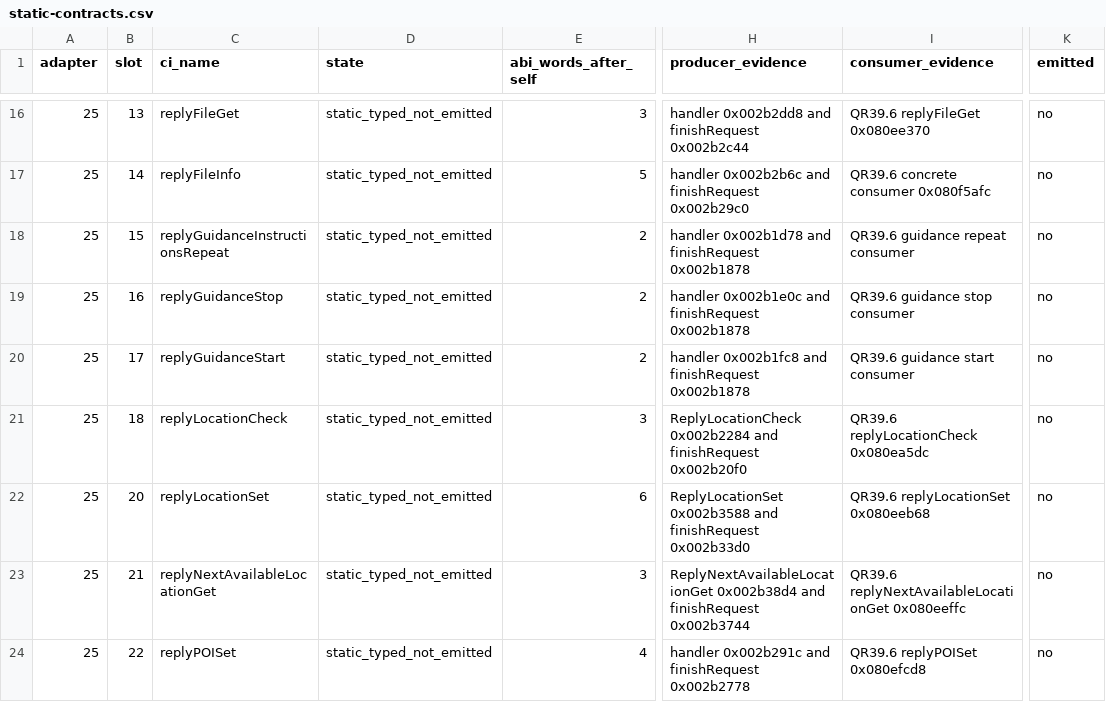
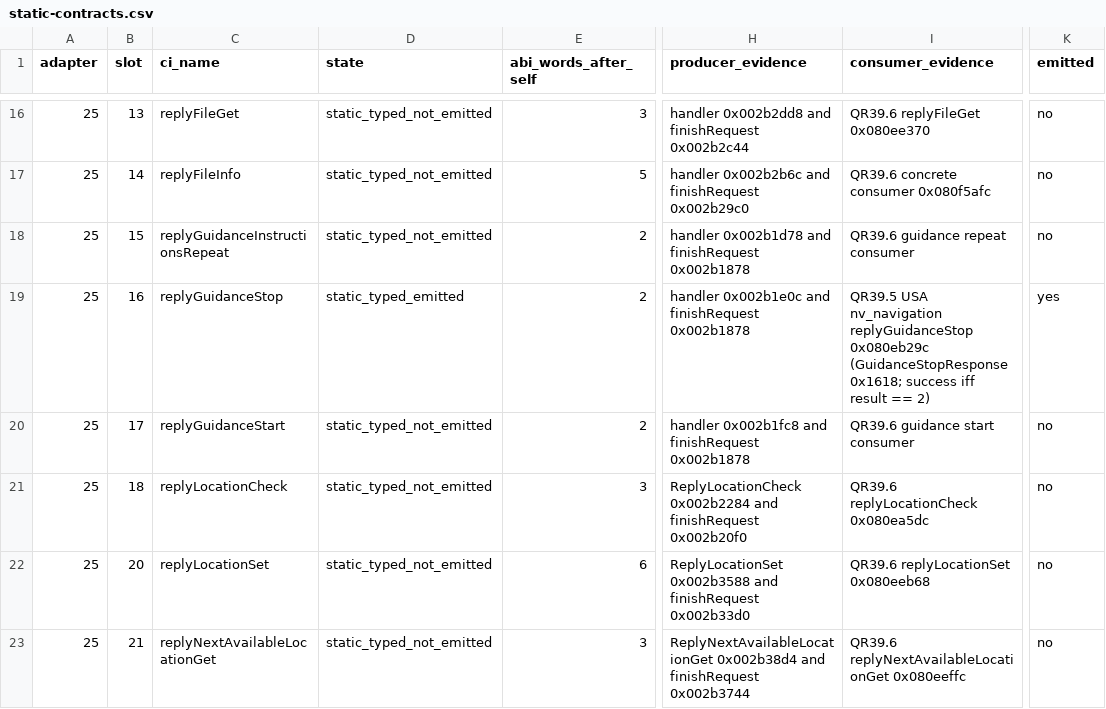
Before and after one commit to TimbreUnda/open_navicore, a CSV file: contracts/qr39/callbacks/static-contracts.csv, drawn as a sheet; only a part is shown, gaps mark what is left out; the shorter side is filled out with more unchanged rows; the diff names each change by its address in the sheet, - before the commit and + after, or states it on an @@ line.

```diff
--- a/contracts/qr39/callbacks/static-contracts.csv
+++ b/contracts/qr39/callbacks/static-contracts.csv
-D19 (state): static_typed_not_emitted
+D19 (state): static_typed_emitted
-I19 (consumer_evidence): QR39.6 guidance stop consumer
+I19 (consumer_evidence): QR39.5 USA nv_navigation replyGuidanceStop 0x080eb29c (GuidanceStopResponse 0x1618; success iff result == 2)
-K19 (emitted): no
+K19 (emitted): yes
```
Also changed, not shown: contracts/qr39/provider/slot-manifest.csv, 27 other files.
